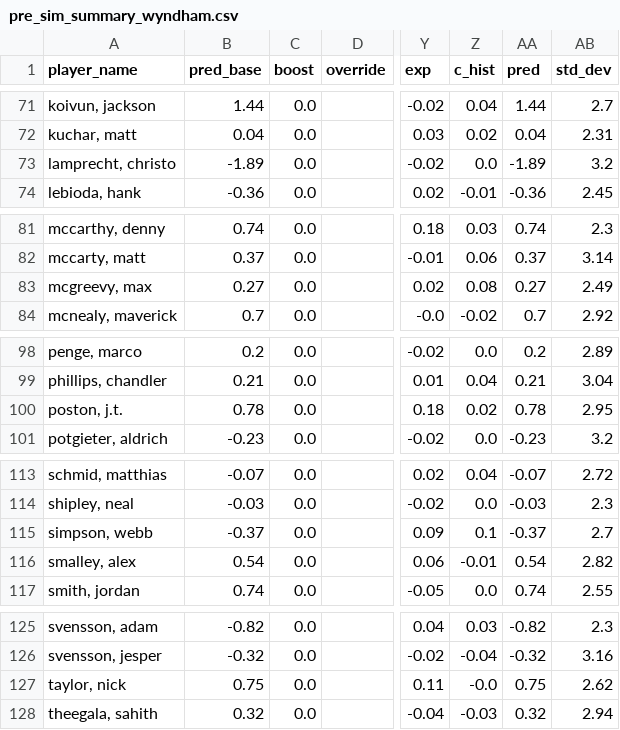
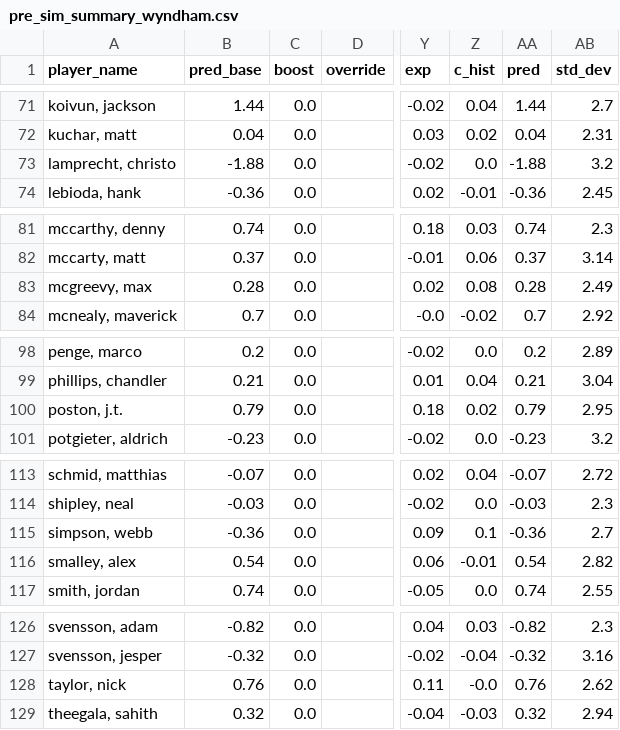
Before and after one commit to mslade50/sims_process, a CSV file: pre_sim_summary_wyndham.csv, drawn as a sheet; only a part is shown, gaps mark what is left out; addresses are those after the commit; the diff covers the shown part only; the diff names each change by its address in the sheet, - before the commit and + after, or states it on an @@ line.

```diff
--- a/pre_sim_summary_wyndham.csv
+++ b/pre_sim_summary_wyndham.csv
-B73 (pred_base): -1.89
+B73 (pred_base): -1.88
-AA73 (pred): -1.89
+AA73 (pred): -1.88
-B83 (pred_base): 0.27
+B83 (pred_base): 0.28
-AA83 (pred): 0.27
+AA83 (pred): 0.28
-B100 (pred_base): 0.78
+B100 (pred_base): 0.79
-AA100 (pred): 0.78
+AA100 (pred): 0.79
-B115 (pred_base): -0.37
+B115 (pred_base): -0.36
-AA115 (pred): -0.37
+AA115 (pred): -0.36
-B128 (pred_base): 0.75
+B128 (pred_base): 0.76
-AA128 (pred): 0.75
+AA128 (pred): 0.76
```
Also changed, not shown: 2 added rows and 6 edited cells elsewhere in this file, pre_course_fit_wyndham.csv.
